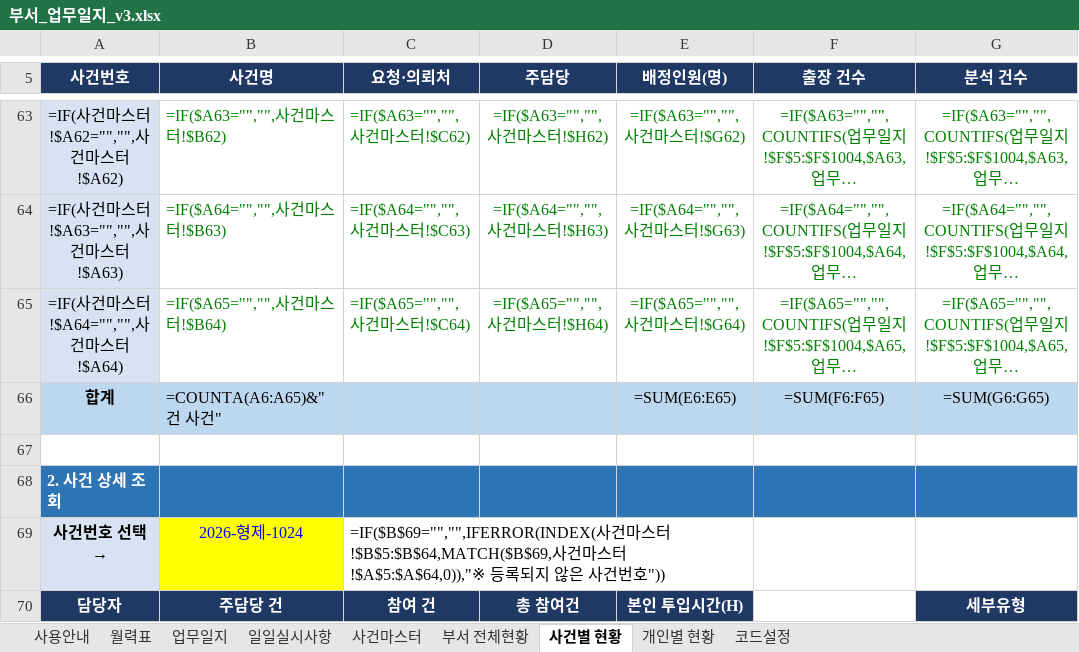
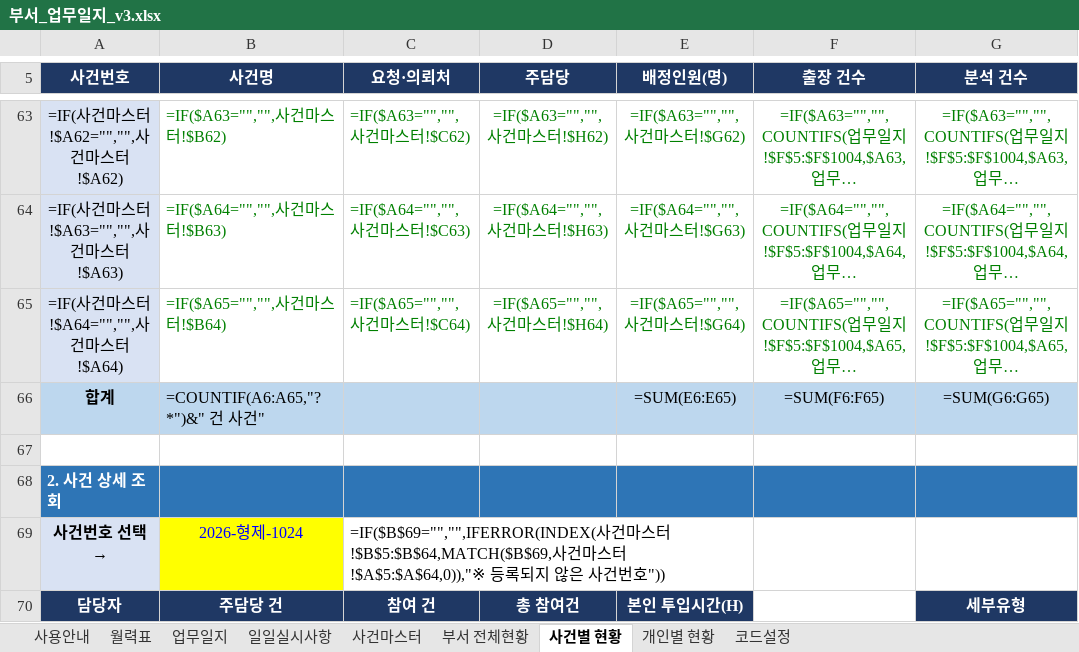
Before and after one commit to Codean-k/live-trade, an Excel workbook: 업무일지/부서_업무일지_v3.xlsx, sheet 사건별 현황, drawn as a sheet; only a part is shown, gaps mark what is left out; long unchanged cells end in …; values as stored, in another font and other column widths than the file's, no borders; formulas without a stored value are shown as written; conditional formats not drawn; the diff names each change by its address in the sheet, - before the commit and + after, or states it on an @@ line.

```diff
--- a/업무일지/부서_업무일지_v3.xlsx (sheet 사건별 현황)
+++ b/업무일지/부서_업무일지_v3.xlsx (sheet 사건별 현황)
-B66 (사건명): =COUNTA(A6:A65)&" 건 사건"
+B66 (사건명): =COUNTIF(A6:A65,"?*")&" 건 사건"
```
Also changed, not shown: sheet 부서 전체현황.
